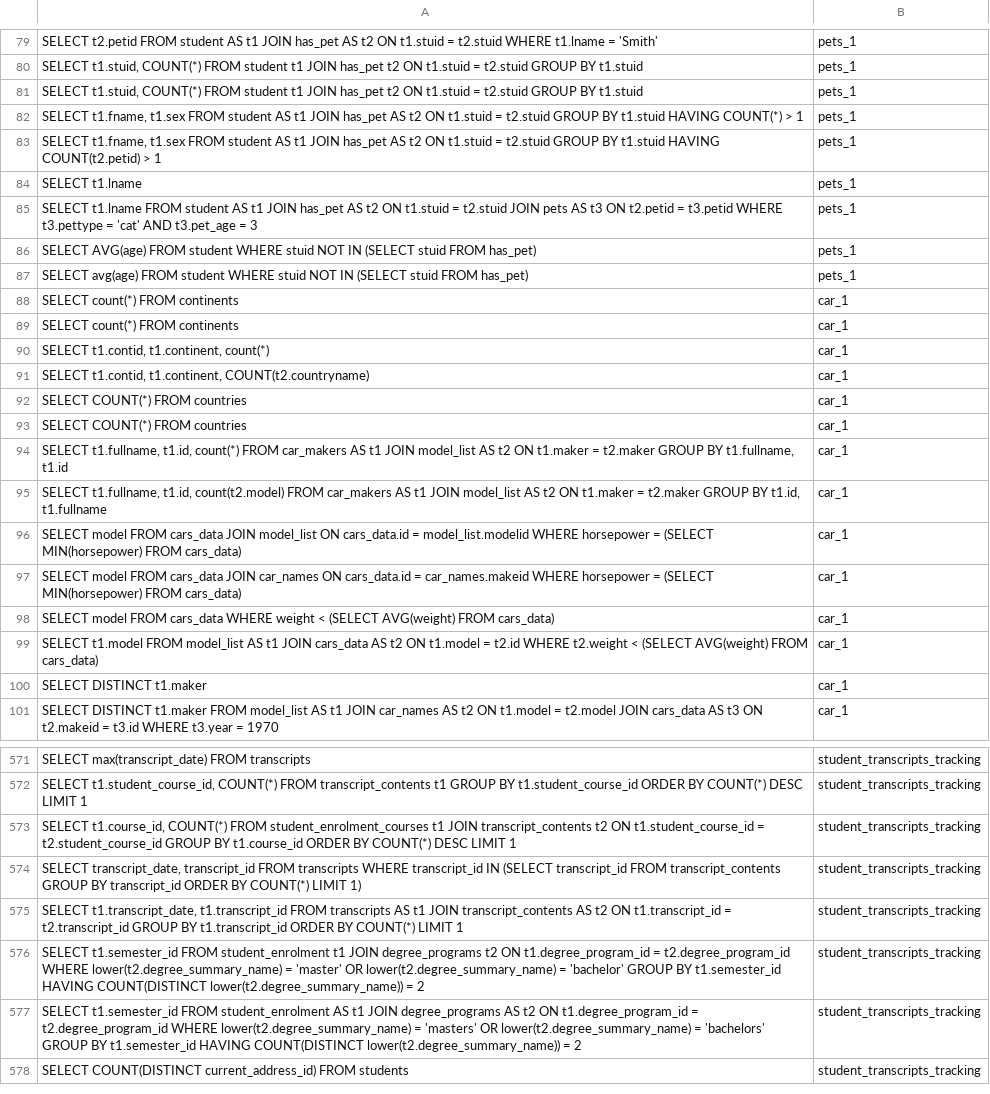
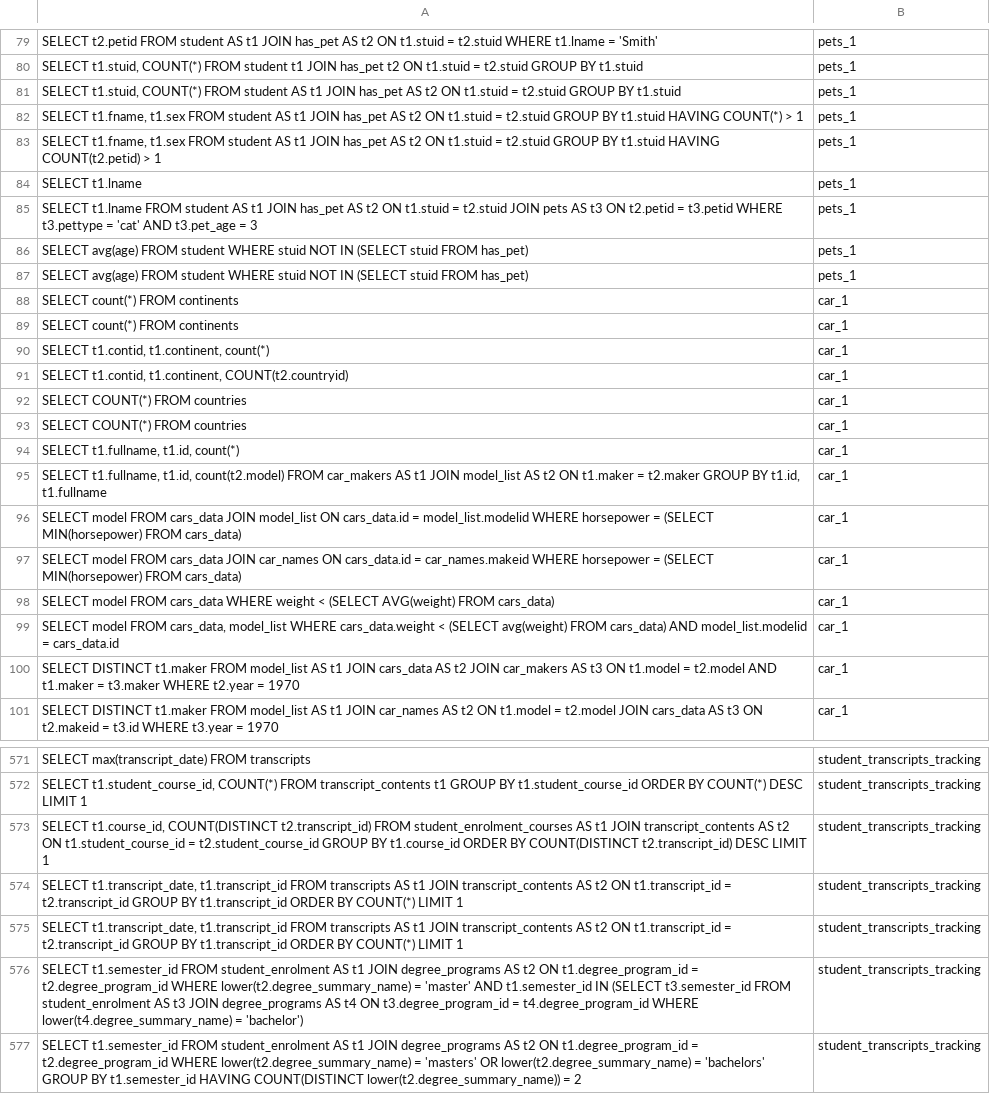
Before and after one commit to HaKietHung2905/text2sql_with_reasoning_system, a TSV file: results/predictions_spider.tsv, drawn as a sheet; only a part is shown, gaps mark what is left out; the shorter side is filled out with more unchanged rows; the diff covers the shown part only.

```diff
--- a/results/predictions_spider.tsv
+++ b/results/predictions_spider.tsv
@@ -80,3 +80,3 @@ SELECT t2.petid FROM student AS t1 JOIN has_pet AS t2 ON t1.stuid = t2.stuid WHE
 SELECT t1.stuid, COUNT(*) FROM student t1 JOIN has_pet t2 ON t1.stuid = t2.stuid GROUP BY t1.stuid	pets_1
-SELECT t1.stuid, COUNT(*) FROM student t1 JOIN has_pet t2 ON t1.stuid = t2.stuid GROUP BY t1.stuid	pets_1
+SELECT t1.stuid, COUNT(*) FROM student AS t1 JOIN has_pet AS t2 ON t1.stuid = t2.stuid GROUP BY t1.stuid	pets_1
 SELECT t1.fname, t1.sex FROM student AS t1 JOIN has_pet AS t2 ON t1.stuid = t2.stuid GROUP BY t1.stuid HAVING COUNT(*) > 1	pets_1
@@ -85,3 +85,3 @@ SELECT t1.lname	pets_1
 SELECT t1.lname FROM student AS t1 JOIN has_pet AS t2 ON t1.stuid = t2.stuid JOIN pets AS t3 ON t2.petid = t3.petid WHERE t3.pettype = 'cat' AND t3.pet_age = 3	pets_1
-SELECT AVG(age) FROM student WHERE stuid NOT IN (SELECT stuid FROM has_pet)	pets_1
+SELECT avg(age) FROM student WHERE stuid NOT IN (SELECT stuid FROM has_pet)	pets_1
 SELECT avg(age) FROM student WHERE stuid NOT IN (SELECT stuid FROM has_pet)	pets_1
@@ -90,6 +90,6 @@ SELECT count(*) FROM continents	car_1
 SELECT t1.contid, t1.continent, count(*)	car_1
-SELECT t1.contid, t1.continent, COUNT(t2.countryname)	car_1
+SELECT t1.contid, t1.continent, COUNT(t2.countryid)	car_1
 SELECT COUNT(*) FROM countries	car_1
 SELECT COUNT(*) FROM countries	car_1
-SELECT t1.fullname, t1.id, count(*) FROM car_makers AS t1 JOIN model_list AS t2 ON t1.maker = t2.maker GROUP BY t1.fullname, t1.id	car_1
+SELECT t1.fullname, t1.id, count(*)	car_1
 SELECT t1.fullname, t1.id, count(t2.model) FROM car_makers AS t1 JOIN model_list AS t2 ON t1.maker = t2.maker GROUP BY t1.id, t1.fullname	car_1
@@ -98,4 +98,4 @@ SELECT model FROM cars_data JOIN car_names ON cars_data.id = car_names.makeid WH
 SELECT model FROM cars_data WHERE weight < (SELECT AVG(weight) FROM cars_data)	car_1
-SELECT t1.model FROM model_list AS t1 JOIN cars_data AS t2 ON t1.model = t2.id WHERE t2.weight < (SELECT AVG(weight) FROM cars_data)	car_1
-SELECT DISTINCT t1.maker	car_1
+SELECT model FROM cars_data, model_list WHERE cars_data.weight < (SELECT avg(weight) FROM cars_data) AND model_list.modelid = cars_data.id	car_1
+SELECT DISTINCT t1.maker FROM model_list AS t1 JOIN cars_data AS t2 JOIN car_makers AS t3 ON t1.model = t2.model AND t1.maker = t3.maker WHERE t2.year = 1970	car_1
 SELECT DISTINCT t1.maker FROM model_list AS t1 JOIN car_names AS t2 ON t1.model = t2.model JOIN cars_data AS t3 ON t2.makeid = t3.id WHERE t3.year = 1970	car_1
@@ -572,6 +572,6 @@ SELECT max(transcript_date) FROM transcripts	student_transcripts_tracking
 SELECT t1.student_course_id, COUNT(*) FROM transcript_contents t1 GROUP BY t1.student_course_id ORDER BY COUNT(*) DESC LIMIT 1	student_transcripts_tracking
-SELECT t1.course_id, COUNT(*) FROM student_enrolment_courses t1 JOIN transcript_contents t2 ON t1.student_course_id = t2.student_course_id GROUP BY t1.course_id ORDER BY COUNT(*) DESC LIMIT 1	student_transcripts_tracking
-SELECT transcript_date, transcript_id FROM transcripts WHERE transcript_id IN (SELECT transcript_id FROM transcript_contents GROUP BY transcript_id ORDER BY COUNT(*) LIMIT 1)	student_transcripts_tracking
+SELECT t1.course_id, COUNT(DISTINCT t2.transcript_id) FROM student_enrolment_courses AS t1 JOIN transcript_contents AS t2 ON t1.student_course_id = t2.student_course_id GROUP BY t1.course_id ORDER BY COUNT(DISTINCT t2.transcript_id) DESC LIMIT 1	student_transcripts_tracking
 SELECT t1.transcript_date, t1.transcript_id FROM transcripts AS t1 JOIN transcript_contents AS t2 ON t1.transcript_id = t2.transcript_id GROUP BY t1.transcript_id ORDER BY COUNT(*) LIMIT 1	student_transcripts_tracking
-SELECT t1.semester_id FROM student_enrolment t1 JOIN degree_programs t2 ON t1.degree_program_id = t2.degree_program_id WHERE lower(t2.degree_summary_name) = 'master' OR lower(t2.degree_summary_name) = 'bachelor' GROUP BY t1.semester_id HAVING COUNT(DISTINCT lower(t2.degree_summary_name)) = 2	student_transcripts_tracking
+SELECT t1.transcript_date, t1.transcript_id FROM transcripts AS t1 JOIN transcript_contents AS t2 ON t1.transcript_id = t2.transcript_id GROUP BY t1.transcript_id ORDER BY COUNT(*) LIMIT 1	student_transcripts_tracking
+SELECT t1.semester_id FROM student_enrolment AS t1 JOIN degree_programs AS t2 ON t1.degree_program_id = t2.degree_program_id WHERE lower(t2.degree_summary_name) = 'master' AND t1.semester_id IN (SELECT t3.semester_id FROM student_enrolment AS t3 JOIN degree_programs AS t4 ON t3.degree_program_id = t4.degree_program_id WHERE lower(t4.degree_summary_name) = 'bachelor')	student_transcripts_tracking
 SELECT t1.semester_id FROM student_enrolment AS t1 JOIN degree_programs AS t2 ON t1.degree_program_id = t2.degree_program_id WHERE lower(t2.degree_summary_name) = 'masters' OR lower(t2.degree_summary_name) = 'bachelors' GROUP BY t1.semester_id HAVING COUNT(DISTINCT lower(t2.degree_summary_name)) = 2	student_transcripts_tracking
```
Also changed, not shown: 89 edited cells elsewhere in this file, 10 other files.
